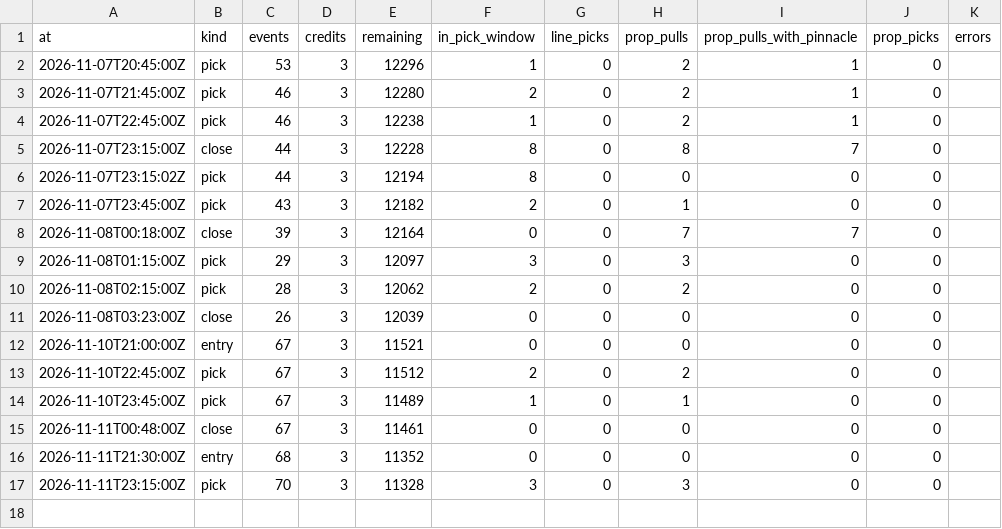
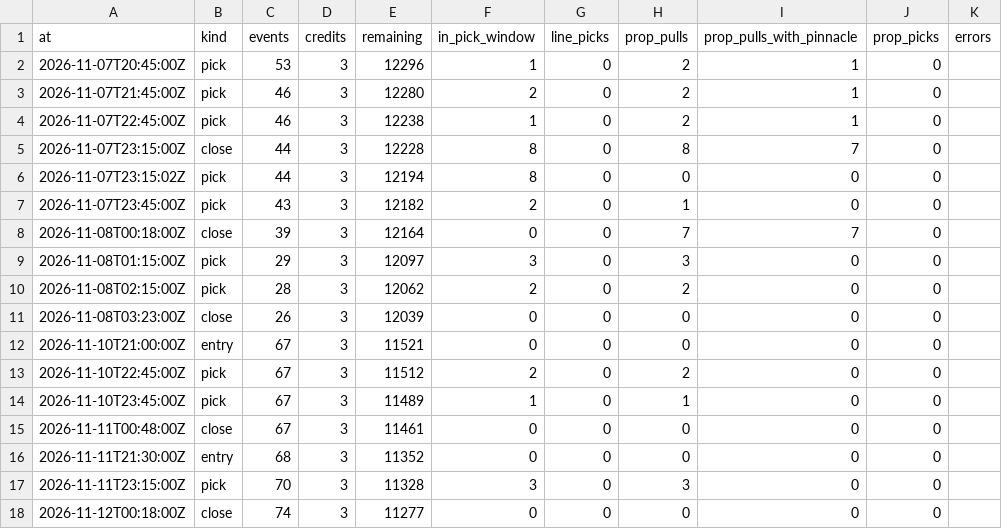
Before and after one commit to grahambirch99/closing-line-club, a CSV file: data/cfb/activity.csv, drawn as a sheet; the diff names each change by its address in the sheet, - before the commit and + after, or states it on an @@ line.

Commit message:
cfb paper picks 2026-11-12T00:22Z

```diff
--- a/data/cfb/activity.csv
+++ b/data/cfb/activity.csv
+row 18: 2026-11-12T00:18:00Z | close | 74 | 3 | 11277 | 0 | 0 | 0 | 0 | 0
```
